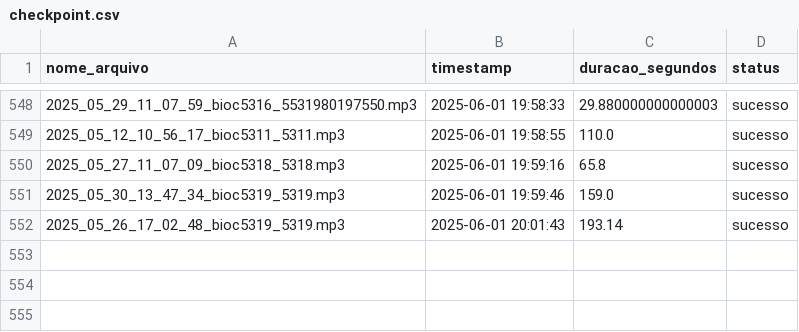
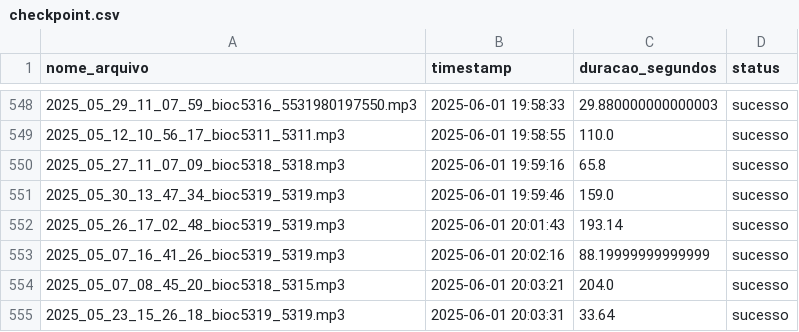
Before and after one commit to Lucasberindoague/ibmec2025, a CSV file: scripts_processamento/bd_transcricao/2025-05/checkpoint.csv, drawn as a sheet; only a part is shown, gaps mark what is left out; the diff names each change by its address in the sheet, - before the commit and + after, or states it on an @@ line.

Commit message:
Reorganização dos arquivos seguindo novo padrão de nomenclatura (_audio e _relatorio_ligacoes)

```diff
--- a/scripts_processamento/bd_transcricao/2025-05/checkpoint.csv
+++ b/scripts_processamento/bd_transcricao/2025-05/checkpoint.csv
+row 553: 2025_05_07_16_41_26_bioc5319_5319.mp3 | 2025-06-01 20:02:16 | 88.19999999999999 | sucesso
+row 554: 2025_05_07_08_45_20_bioc5318_5315.mp3 | 2025-06-01 20:03:21 | 204.0 | sucesso
+row 555: 2025_05_23_15_26_18_bioc5319_5319.mp3 | 2025-06-01 20:03:31 | 33.64 | sucesso
```
Also changed, not shown: 13 other files.
